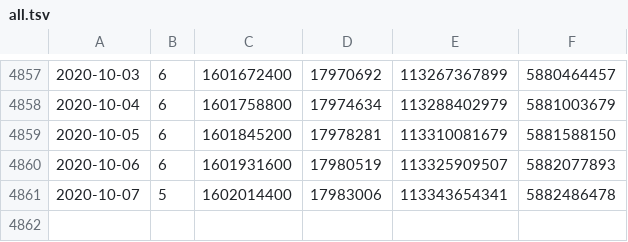
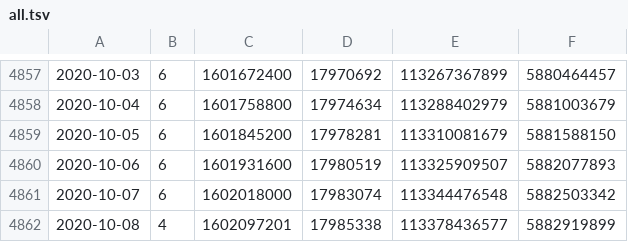
Before and after one commit to You157/nico-chart-mysql, a TSV file: downloads/all/total/all.tsv, drawn as a sheet; only a part is shown, gaps mark what is left out.

```diff
--- a/downloads/all/total/all.tsv
+++ b/downloads/all/total/all.tsv
@@ -4860,2 +4860,3 @@
 2020-10-06	6	1601931600	17980519	113325909507	5882077893
-2020-10-07	5	1602014400	17983006	113343654341	5882486478
+2020-10-07	6	1602018000	17983074	113344476548	5882503342
+2020-10-08	4	1602097201	17985338	113378436577	5882919899
```
Also changed, not shown: downloads/all/total/202010.tsv, 4 other files.
